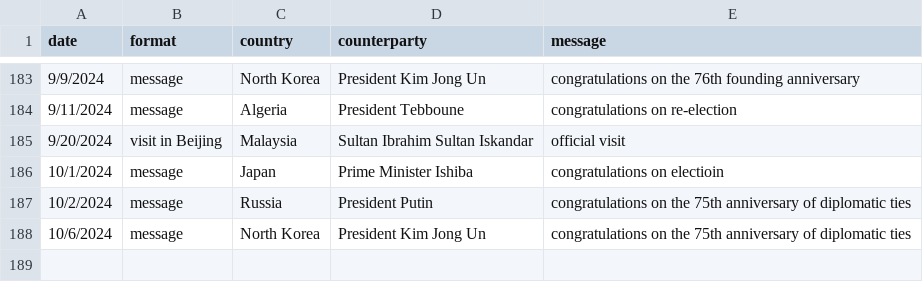
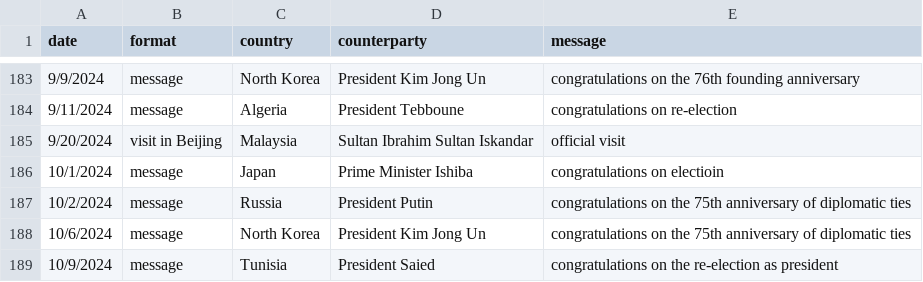
Before and after one commit to boshishuoshuo/boshishuoshuo.github.io, a CSV file: _data/diplomatic_activities.csv, drawn as a sheet; only a part is shown, gaps mark what is left out.

Commit message:
Update diplomatic activities 2024/10/9

```diff
--- a/_data/diplomatic_activities.csv
+++ b/_data/diplomatic_activities.csv
@@ -188 +188,2 @@ date,format,country,counterparty,message
 10/6/2024,message,North Korea,President Kim Jong Un,congratulations on the 75th anniversary of diplomatic ties
+10/9/2024,message,Tunisia,President Saied,congratulations on the re-election as president
```
